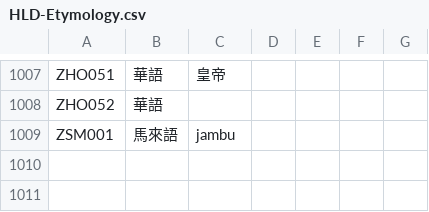
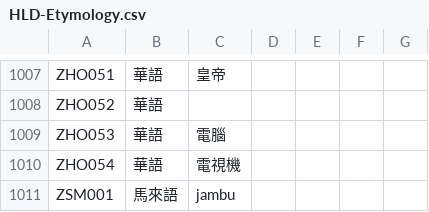
Before and after one commit to haiangdict/HDTwn, a CSV file: data/HLD-Etymology.csv, drawn as a sheet; only a part is shown, gaps mark what is left out.

```diff
--- a/data/HLD-Etymology.csv
+++ b/data/HLD-Etymology.csv
@@ -1008,2 +1008,4 @@ ZHO051,華語,皇帝,,,,
 ZHO052,華語,,,,,
+ZHO053,華語,電腦,,,,
+ZHO054,華語,電視機,,,,
 ZSM001,馬來語,jambu,,,,
```
